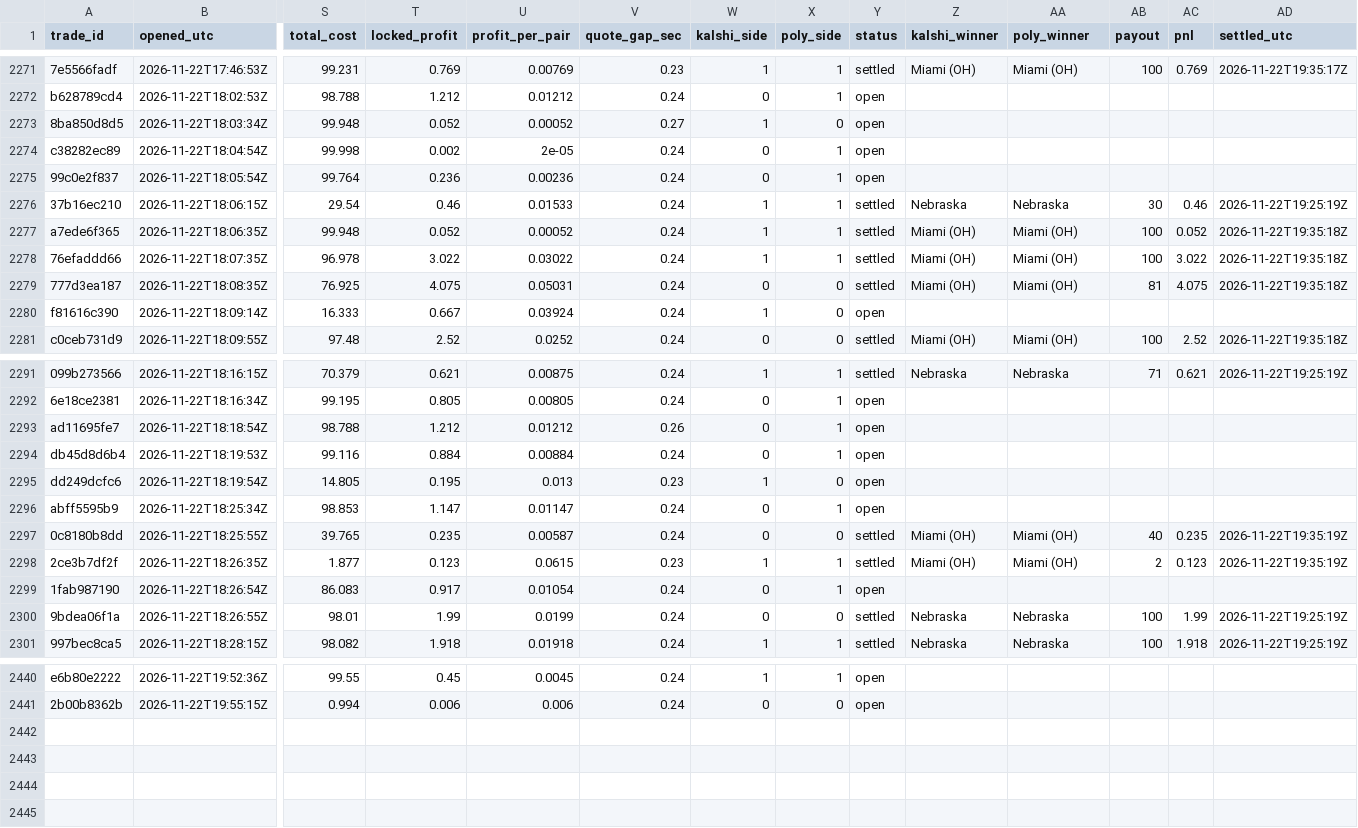
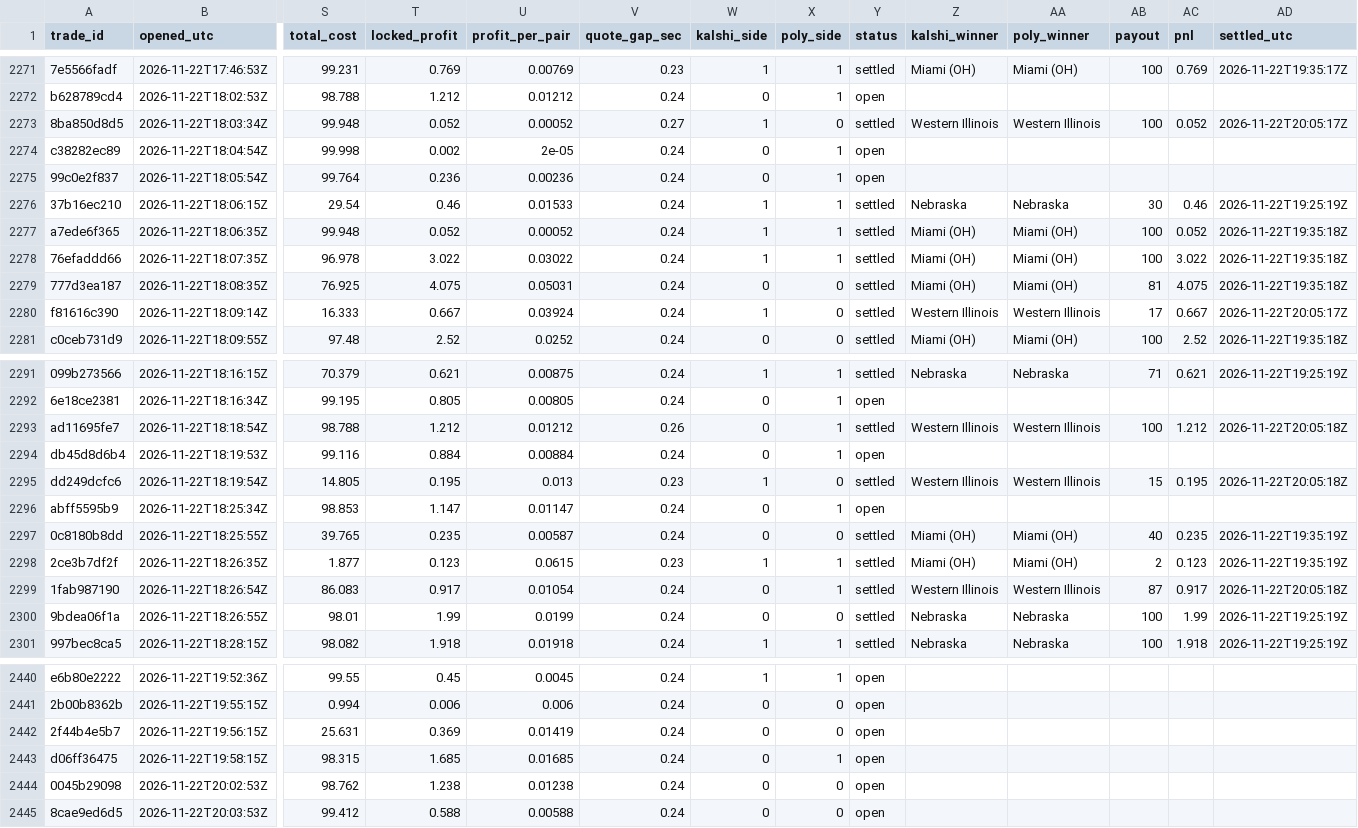
Before and after one commit to gwjp19/Garage-Band-Hedge-Fund, a CSV file: data/trades.csv, drawn as a sheet; only a part is shown, gaps mark what is left out; rows hold the shown columns only; the diff covers the shown part only; the diff names each change by its address in the sheet, - before the commit and + after, or states it on an @@ line.

```diff
--- a/data/trades.csv
+++ b/data/trades.csv
-Y2273 (status): open
+Y2273 (status): settled
-Z2273 (kalshi_winner): (empty)
+Z2273 (kalshi_winner): Western Illinois
-AA2273 (poly_winner): (empty)
+AA2273 (poly_winner): Western Illinois
-AB2273 (payout): (empty)
+AB2273 (payout): 100
-AC2273 (pnl): (empty)
+AC2273 (pnl): 0.052
-AD2273 (settled_utc): (empty)
+AD2273 (settled_utc): 2026-11-22T20:05:17Z
-Y2280 (status): open
+Y2280 (status): settled
-Z2280 (kalshi_winner): (empty)
+Z2280 (kalshi_winner): Western Illinois
-AA2280 (poly_winner): (empty)
+AA2280 (poly_winner): Western Illinois
-AB2280 (payout): (empty)
+AB2280 (payout): 17
-AC2280 (pnl): (empty)
+AC2280 (pnl): 0.667
-AD2280 (settled_utc): (empty)
+AD2280 (settled_utc): 2026-11-22T20:05:17Z
-Y2293 (status): open
+Y2293 (status): settled
-Z2293 (kalshi_winner): (empty)
+Z2293 (kalshi_winner): Western Illinois
-AA2293 (poly_winner): (empty)
+AA2293 (poly_winner): Western Illinois
-AB2293 (payout): (empty)
+AB2293 (payout): 100
-AC2293 (pnl): (empty)
+AC2293 (pnl): 1.212
-AD2293 (settled_utc): (empty)
+AD2293 (settled_utc): 2026-11-22T20:05:18Z
-Y2295 (status): open
+Y2295 (status): settled
-Z2295 (kalshi_winner): (empty)
+Z2295 (kalshi_winner): Western Illinois
-AA2295 (poly_winner): (empty)
+AA2295 (poly_winner): Western Illinois
-AB2295 (payout): (empty)
+AB2295 (payout): 15
-AC2295 (pnl): (empty)
+AC2295 (pnl): 0.195
-AD2295 (settled_utc): (empty)
+AD2295 (settled_utc): 2026-11-22T20:05:18Z
-Y2299 (status): open
+Y2299 (status): settled
-Z2299 (kalshi_winner): (empty)
+Z2299 (kalshi_winner): Western Illinois
-AA2299 (poly_winner): (empty)
+AA2299 (poly_winner): Western Illinois
-AB2299 (payout): (empty)
+AB2299 (payout): 87
-AC2299 (pnl): (empty)
+AC2299 (pnl): 0.917
-AD2299 (settled_utc): (empty)
+AD2299 (settled_utc): 2026-11-22T20:05:18Z
+row 2442: 2f44b4e5b7 | 2026-11-22T19:56:15Z | 25.631 | 0.369 | 0.01419 | 0.24 | 0 | 0 | open
+row 2443: d06ff36475 | 2026-11-22T19:58:15Z | 98.315 | 1.685 | 0.01685 | 0.24 | 0 | 1 | open
+row 2444: 0045b29098 | 2026-11-22T20:02:53Z | 98.762 | 1.238 | 0.01238 | 0.24 | 0 | 0 | open
+row 2445: 8cae9ed6d5 | 2026-11-22T20:03:53Z | 99.412 | 0.588 | 0.00588 | 0.24 | 0 | 0 | open
```
Also changed, not shown: 54 edited cells elsewhere in this file, data/gaps.csv, data/rechecks.csv, 2 other files.
